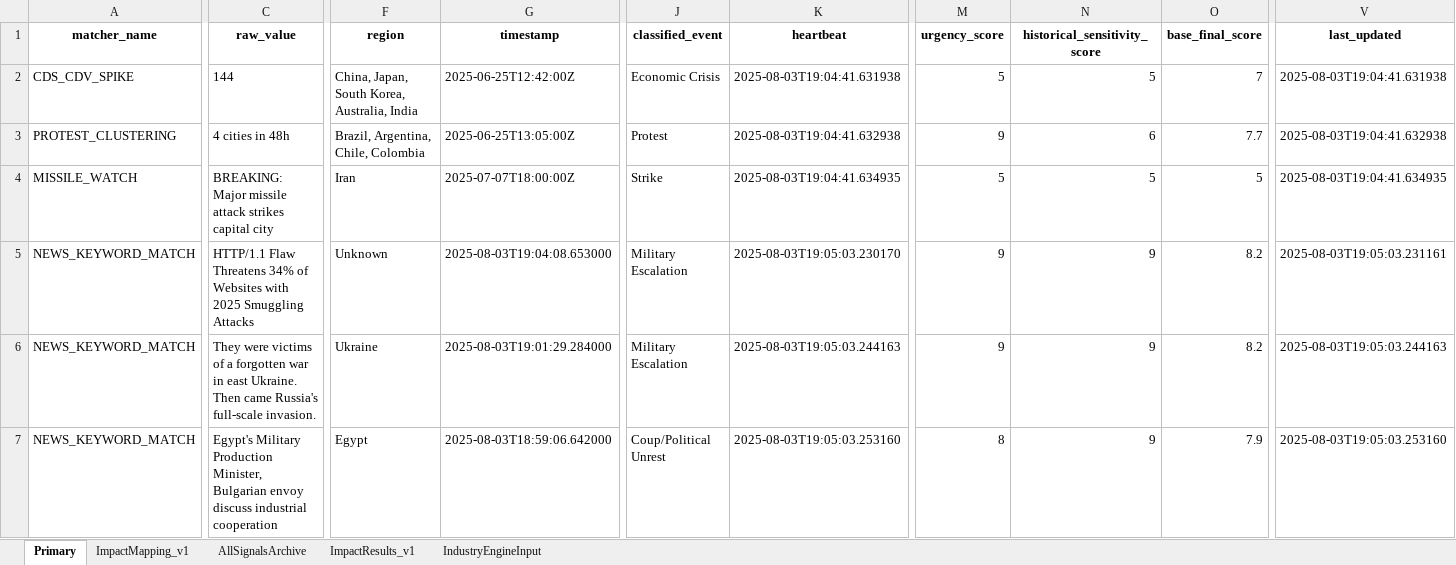
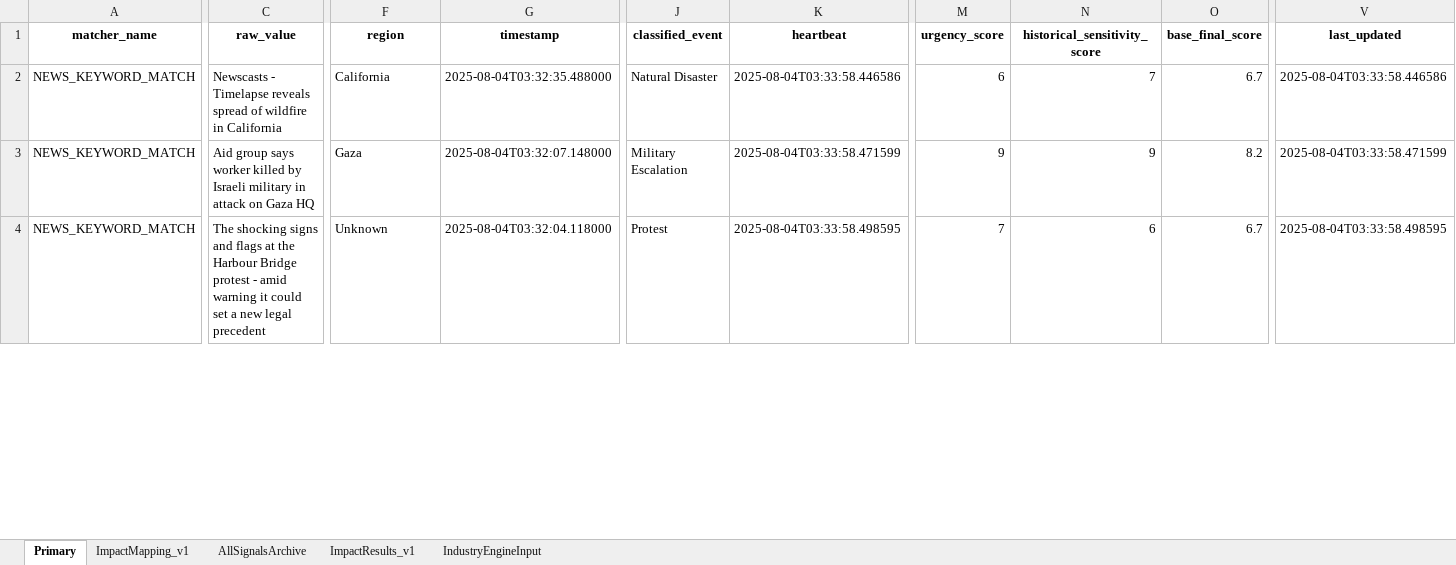
Before and after one commit to Coltencode5/signal-tracker-v3, an Excel workbook: signals.xlsx, sheet Primary, drawn as a sheet; only a part is shown, gaps mark what is left out; values as stored, in another font and other column widths than the file's, no borders; removed rows and columns are numbered as before the commit, all else as after; rows hold the shown columns only; the diff covers the shown part only; the diff names each change by its address in the sheet, - before the commit and + after, or states it on an @@ line.

```diff
--- a/signals.xlsx (sheet Primary)
+++ b/signals.xlsx (sheet Primary)
-row 2: CDS_CDV_SPIKE | 144 | China, Japan, South Korea, Australia, India | 2025-06-25T12:42:00Z | Economic Crisis | 2025-08-03T19:04:41.631938 | 5 | 5 | 7 | 2025-08-03T19:04:41.631938
-row 3: PROTEST_CLUSTERING | 4 cities in 48h | Brazil, Argentina, Chile, Colombia | 2025-06-25T13:05:00Z | Protest | 2025-08-03T19:04:41.632938 | 9 | 6 | 7.7 | 2025-08-03T19:04:41.632938
-row 4: MISSILE_WATCH | BREAKING: Major missile attack strikes capital city | Iran | 2025-07-07T18:00:00Z | Strike | 2025-08-03T19:04:41.634935 | 5 | 5 | 5 | 2025-08-03T19:04:41.634935
-C2 (raw_value): HTTP/1.1 Flaw Threatens 34% of Websites with 2025 Smuggling Attacks
+C2 (raw_value): Newscasts - Timelapse reveals spread of wildfire in California
-F2 (region): Unknown
+F2 (region): California
-G2 (timestamp): 2025-08-03T19:04:08.653000
+G2 (timestamp): 2025-08-04T03:32:35.488000
-J2 (classified_event): Military Escalation
+J2 (classified_event): Natural Disaster
-K2 (heartbeat): 2025-08-03T19:05:03.230170
+K2 (heartbeat): 2025-08-04T03:33:58.446586
-M2 (urgency_score): 9
+M2 (urgency_score): 6
-N2 (historical_sensitivity_score): 9
+N2 (historical_sensitivity_score): 7
-O2 (base_final_score): 8.2
+O2 (base_final_score): 6.7
-V2 (last_updated): 2025-08-03T19:05:03.231161
+V2 (last_updated): 2025-08-04T03:33:58.446586
-C3 (raw_value): They were victims of a forgotten war in east Ukraine. Then came Russia's full-scale invasion.
+C3 (raw_value): Aid group says worker killed by Israeli military in attack on Gaza HQ
-F3 (region): Ukraine
+F3 (region): Gaza
-G3 (timestamp): 2025-08-03T19:01:29.284000
+G3 (timestamp): 2025-08-04T03:32:07.148000
-K3 (heartbeat): 2025-08-03T19:05:03.244163
+K3 (heartbeat): 2025-08-04T03:33:58.471599
-V3 (last_updated): 2025-08-03T19:05:03.244163
+V3 (last_updated): 2025-08-04T03:33:58.471599
-C4 (raw_value): Egypt's Military Production Minister, Bulgarian envoy discuss industrial cooperation
+C4 (raw_value): The shocking signs and flags at the Harbour Bridge protest - amid warning it could set a new legal precedent
-F4 (region): Egypt
+F4 (region): Unknown
-G4 (timestamp): 2025-08-03T18:59:06.642000
+G4 (timestamp): 2025-08-04T03:32:04.118000
-J4 (classified_event): Coup/Political Unrest
+J4 (classified_event): Protest
-K4 (heartbeat): 2025-08-03T19:05:03.253160
+K4 (heartbeat): 2025-08-04T03:33:58.498595
-M4 (urgency_score): 8
+M4 (urgency_score): 7
-N4 (historical_sensitivity_score): 9
+N4 (historical_sensitivity_score): 6
-O4 (base_final_score): 7.9
+O4 (base_final_score): 6.7
-V4 (last_updated): 2025-08-03T19:05:03.253160
+V4 (last_updated): 2025-08-04T03:33:58.498595
```
Also changed, not shown: 1 added row, 1 removed row and 105 edited cells elsewhere in this sheet, sheet ImpactResults_v1, sheet AllSignalsArchive, sheet IndustryEngineInput.
